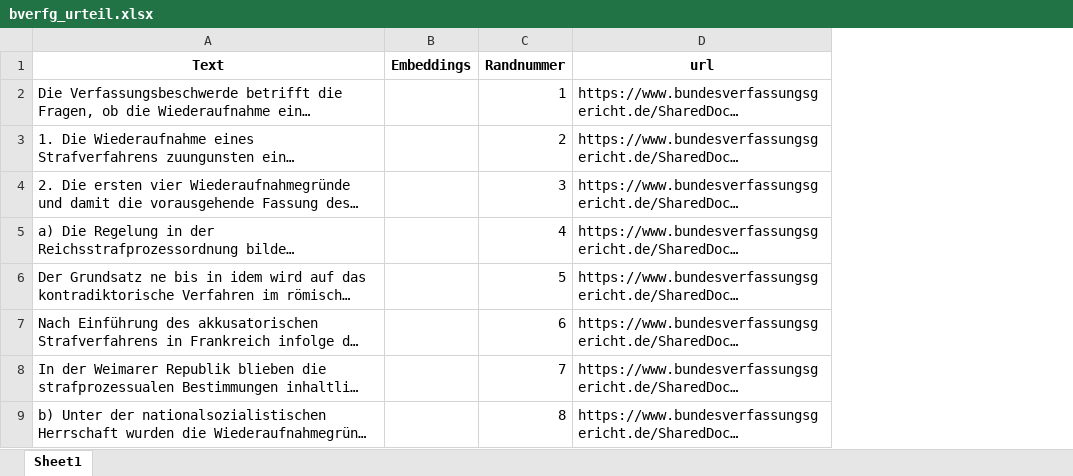
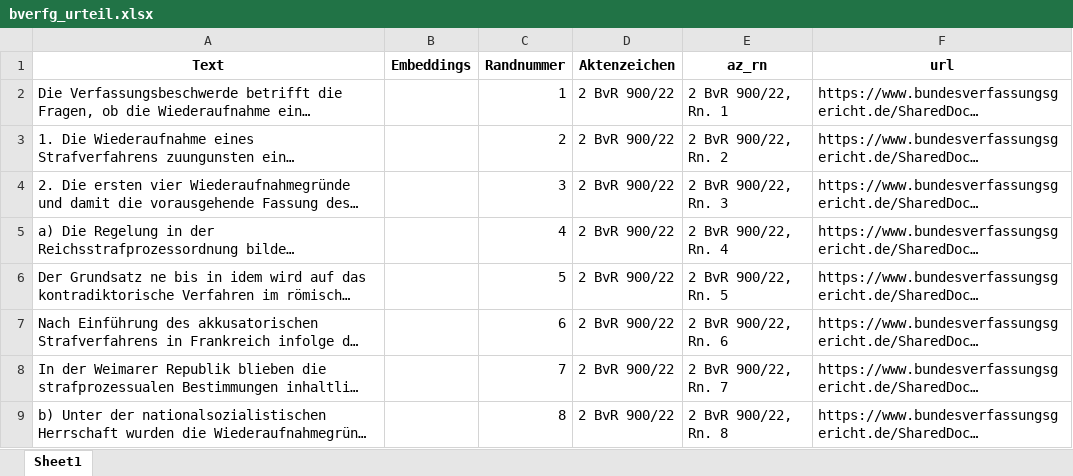
Before and after one commit to timleibold/AI_for_lawyers, an Excel workbook: 04_bverfg_rag/bverfg_urteil.xlsx, sheet Sheet1, drawn as a sheet; only a part is shown; long unchanged cells end in …; values as stored, in another font and other column widths than the file's, no borders; the diff names each change by its address in the sheet, - before the commit and + after, or states it on an @@ line.

```diff
--- a/04_bverfg_rag/bverfg_urteil.xlsx (sheet Sheet1)
+++ b/04_bverfg_rag/bverfg_urteil.xlsx (sheet Sheet1)
+column D (Aktenzeichen), rows 2-9: all 2 BvR 900/22
+column E (az_rn), rows 2-9: 2 BvR 900/22, Rn. 1 | 2 BvR 900/22, Rn. 2 | 2 BvR 900/22, Rn. 3 | 2 BvR 900/22, Rn. 4 | 2 BvR 900/22, Rn. 5 | 2 BvR 900/22, Rn. 6 | 2 BvR 900/22, Rn. 7 | 2 BvR 900/22, Rn. 8
```
Also changed, not shown: 2 other files.
